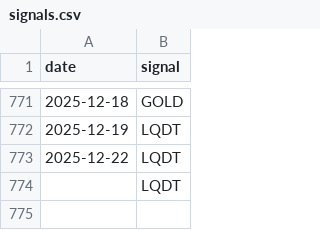
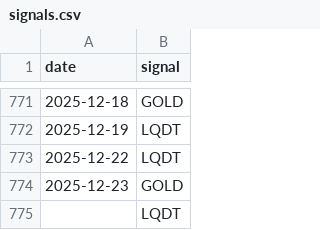
Before and after one commit to ostepann/moex-vim-daily-fetcher, a CSV file: data/signals.csv, drawn as a sheet; only a part is shown, gaps mark what is left out.

```diff
--- a/data/signals.csv
+++ b/data/signals.csv
@@ -773,2 +773,3 @@ date,signal
 2025-12-22,LQDT
+2025-12-23,GOLD
 ,LQDT
```
